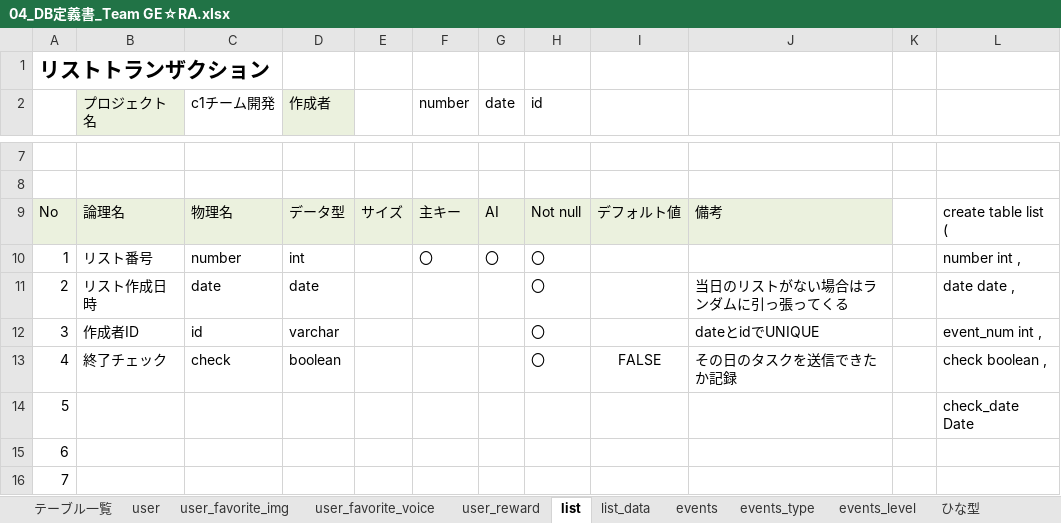
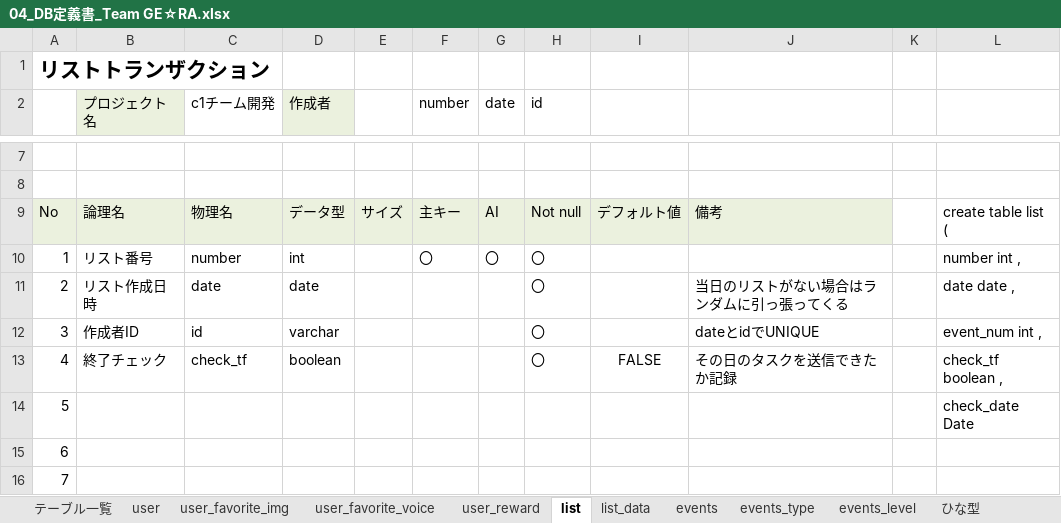
Before and after one commit to dojo2022/C-1, an Excel workbook: doc/外部設計/04_DB定義書_Team GE☆RA.xlsx, sheet list, drawn as a sheet; only a part is shown, gaps mark what is left out; values as stored, in another font and other column widths than the file's, no borders; the diff names each change by its address in the sheet, - before the commit and + after, or states it on an @@ line.

```diff
--- a/doc/外部設計/04_DB定義書_Team GE☆RA.xlsx (sheet list)
+++ b/doc/外部設計/04_DB定義書_Team GE☆RA.xlsx (sheet list)
-C13 (c1チーム開発): check
+C13 (c1チーム開発): check_tf
-L13: check boolean ,
+L13: check_tf boolean ,
```
Also changed, not shown: sheet user, sheet list_data, doc/内部設計/05_ファイル構成一覧表_Team GE☆RA.xlsx, 3 other files.
